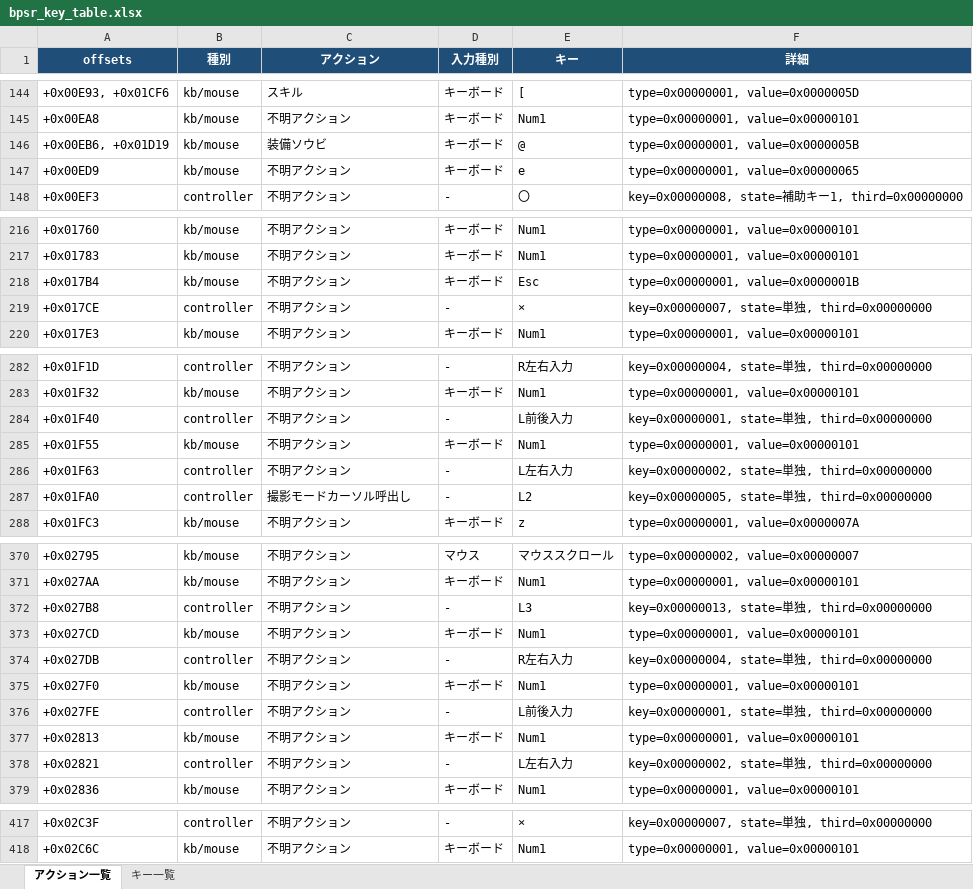
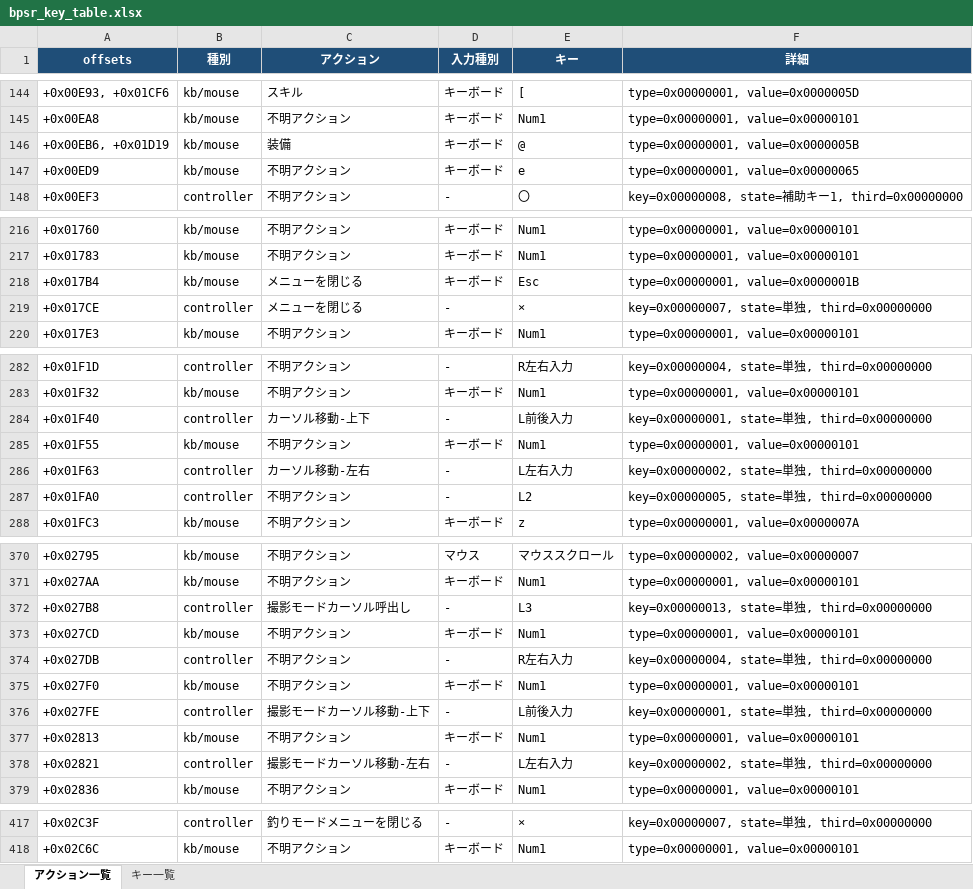
Before and after one commit to kokoukohiro/BPSRControllerHelper, an Excel workbook: bpsr_key_table.xlsx, sheet アクション一覧, drawn as a sheet; only a part is shown, gaps mark what is left out; values as stored, in another font and other column widths than the file's, no borders; conditional formats and table styles not drawn; the diff covers the shown part only; the diff names each change by its address in the sheet, - before the commit and + after, or states it on an @@ line.

```diff
--- a/bpsr_key_table.xlsx (sheet アクション一覧)
+++ b/bpsr_key_table.xlsx (sheet アクション一覧)
-C146 (アクション): 装備ソウビ
+C146 (アクション): 装備
-C218:C219 (アクション): 不明アクション
+C218:C219 (アクション): メニューを閉じる
-C284 (アクション): 不明アクション
+C284 (アクション): カーソル移動-上下
-C286 (アクション): 不明アクション
+C286 (アクション): カーソル移動-左右
-C287 (アクション): 撮影モードカーソル呼出し
+C287 (アクション): 不明アクション
-C372 (アクション): 不明アクション
+C372 (アクション): 撮影モードカーソル呼出し
-C376 (アクション): 不明アクション
+C376 (アクション): 撮影モードカーソル移動-上下
-C378 (アクション): 不明アクション
+C378 (アクション): 撮影モードカーソル移動-左右
-C417 (アクション): 不明アクション
+C417 (アクション): 釣りモードメニューを閉じる
```
Also changed, not shown: 22 edited cells elsewhere in this sheet, 10 other files.
